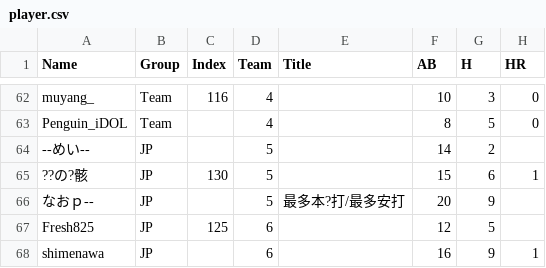
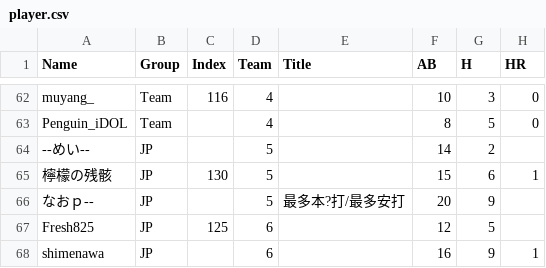
Before and after one commit to AKASATAaa/WBtiz, a CSV file: player.csv, drawn as a sheet; only a part is shown, gaps mark what is left out; the diff covers the shown part only; the diff names each change by its address in the sheet, - before the commit and + after, or states it on an @@ line.

```diff
--- a/player.csv
+++ b/player.csv
-A65 (Name): ??の?骸
+A65 (Name): 檸檬の残骸
```
Also changed, not shown: 1 removed row and 9 edited cells elsewhere in this file, SeasonSpecial.csv, 1 other file.
